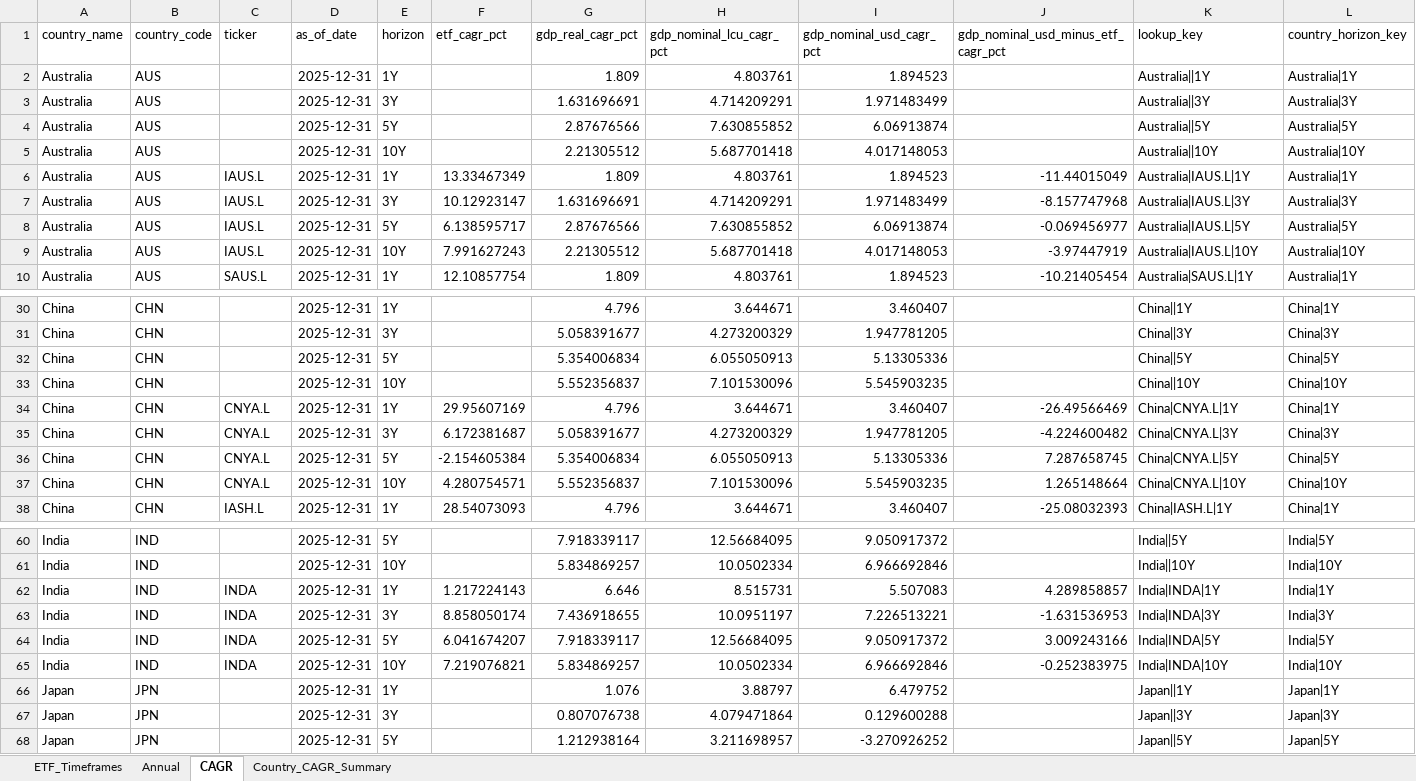
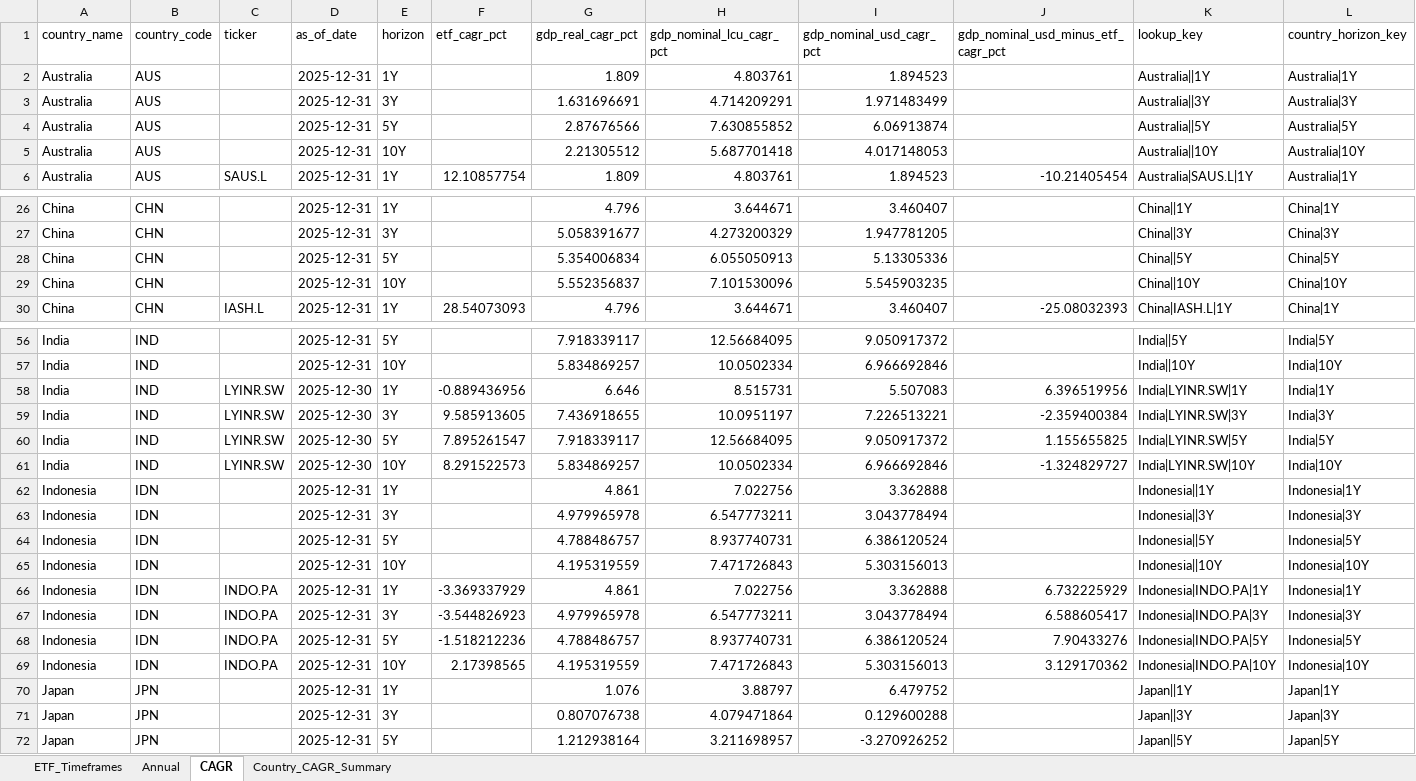
Before and after one commit to RamitChutani/macro-etf-data, an Excel workbook: data/outputs/etf_gdp_dashboard_mvp.xlsx, sheet CAGR, drawn as a sheet; only a part is shown, gaps mark what is left out; values as stored, in another font and other column widths than the file's, no borders; removed rows and columns are numbered as before the commit, all else as after; rows hold the shown columns only; the diff covers the shown part only; the diff names each change by its address in the sheet, - before the commit and + after, or states it on an @@ line.

```diff
--- a/data/outputs/etf_gdp_dashboard_mvp.xlsx (sheet CAGR)
+++ b/data/outputs/etf_gdp_dashboard_mvp.xlsx (sheet CAGR)
-row 6: Australia | AUS | IAUS.L | 2025-12-31 | 1Y | 13.33467349 | 1.809 | 4.803761 | 1.894523 | -11.44015049 | Australia|IAUS.L|1Y | Australia|1Y
-row 7: Australia | AUS | IAUS.L | 2025-12-31 | 3Y | 10.12923147 | 1.631696691 | 4.714209291 | 1.971483499 | -8.157747968 | Australia|IAUS.L|3Y | Australia|3Y
-row 8: Australia | AUS | IAUS.L | 2025-12-31 | 5Y | 6.138595717 | 2.87676566 | 7.630855852 | 6.06913874 | -0.069456977 | Australia|IAUS.L|5Y | Australia|5Y
-row 9: Australia | AUS | IAUS.L | 2025-12-31 | 10Y | 7.991627243 | 2.21305512 | 5.687701418 | 4.017148053 | -3.97447919 | Australia|IAUS.L|10Y | Australia|10Y
-row 34: China | CHN | CNYA.L | 2025-12-31 | 1Y | 29.95607169 | 4.796 | 3.644671 | 3.460407 | -26.49566469 | China|CNYA.L|1Y | China|1Y
-row 35: China | CHN | CNYA.L | 2025-12-31 | 3Y | 6.172381687 | 5.058391677 | 4.273200329 | 1.947781205 | -4.224600482 | China|CNYA.L|3Y | China|3Y
-row 36: China | CHN | CNYA.L | 2025-12-31 | 5Y | -2.154605384 | 5.354006834 | 6.055050913 | 5.13305336 | 7.287658745 | China|CNYA.L|5Y | China|5Y
-row 37: China | CHN | CNYA.L | 2025-12-31 | 10Y | 4.280754571 | 5.552356837 | 7.101530096 | 5.545903235 | 1.265148664 | China|CNYA.L|10Y | China|10Y
-C58:C61 (ticker): INDA
+C58:C61 (ticker): LYINR.SW
-D58:D61 (as_of_date): 2025-12-31
+D58:D61 (as_of_date): 2025-12-30
-F58 (etf_cagr_pct): 1.217224143
+F58 (etf_cagr_pct): -0.889436956
-J58: 4.289858857
+J58: 6.396519956
-K58 (lookup_key): India|INDA|1Y
+K58 (lookup_key): India|LYINR.SW|1Y
-F59 (etf_cagr_pct): 8.858050174
+F59 (etf_cagr_pct): 9.585913605
-J59: -1.631536953
+J59: -2.359400384
-K59 (lookup_key): India|INDA|3Y
+K59 (lookup_key): India|LYINR.SW|3Y
-F60 (etf_cagr_pct): 6.041674207
+F60 (etf_cagr_pct): 7.895261547
-J60: 3.009243166
+J60: 1.155655825
-K60 (lookup_key): India|INDA|5Y
+K60 (lookup_key): India|LYINR.SW|5Y
-F61 (etf_cagr_pct): 7.219076821
+F61 (etf_cagr_pct): 8.291522573
-J61: -0.252383975
+J61: -1.324829727
-K61 (lookup_key): India|INDA|10Y
+K61 (lookup_key): India|LYINR.SW|10Y
+row 62: Indonesia | IDN |  | 2025-12-31 | 1Y |  | 4.861 | 7.022756 | 3.362888 |  | Indonesia||1Y | Indonesia|1Y
+row 63: Indonesia | IDN |  | 2025-12-31 | 3Y |  | 4.979965978 | 6.547773211 | 3.043778494 |  | Indonesia||3Y | Indonesia|3Y
+row 64: Indonesia | IDN |  | 2025-12-31 | 5Y |  | 4.788486757 | 8.937740731 | 6.386120524 |  | Indonesia||5Y | Indonesia|5Y
+row 65: Indonesia | IDN |  | 2025-12-31 | 10Y |  | 4.195319559 | 7.471726843 | 5.303156013 |  | Indonesia||10Y | Indonesia|10Y
+row 66: Indonesia | IDN | INDO.PA | 2025-12-31 | 1Y | -3.369337929 | 4.861 | 7.022756 | 3.362888 | 6.732225929 | Indonesia|INDO.PA|1Y | Indonesia|1Y
+row 67: Indonesia | IDN | INDO.PA | 2025-12-31 | 3Y | -3.544826923 | 4.979965978 | 6.547773211 | 3.043778494 | 6.588605417 | Indonesia|INDO.PA|3Y | Indonesia|3Y
+row 68: Indonesia | IDN | INDO.PA | 2025-12-31 | 5Y | -1.518212236 | 4.788486757 | 8.937740731 | 6.386120524 | 7.90433276 | Indonesia|INDO.PA|5Y | Indonesia|5Y
+row 69: Indonesia | IDN | INDO.PA | 2025-12-31 | 10Y | 2.17398565 | 4.195319559 | 7.471726843 | 5.303156013 | 3.129170362 | Indonesia|INDO.PA|10Y | Indonesia|10Y
```
Also changed, not shown: 4 added rows and 4 removed rows elsewhere in this sheet, sheet Annual, sheet ETF_Timeframes, sheet Country_CAGR_Summary, 6 other files.
